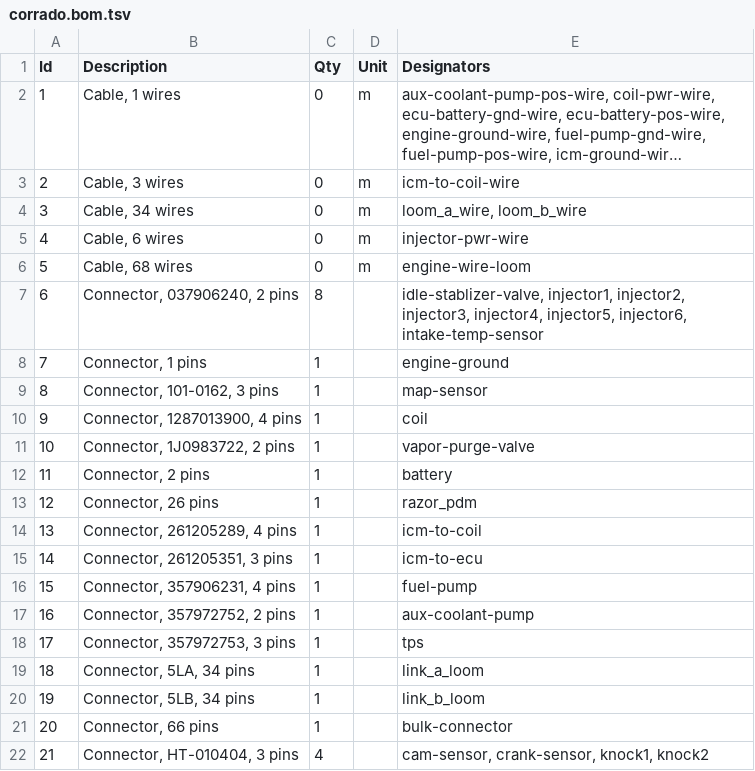
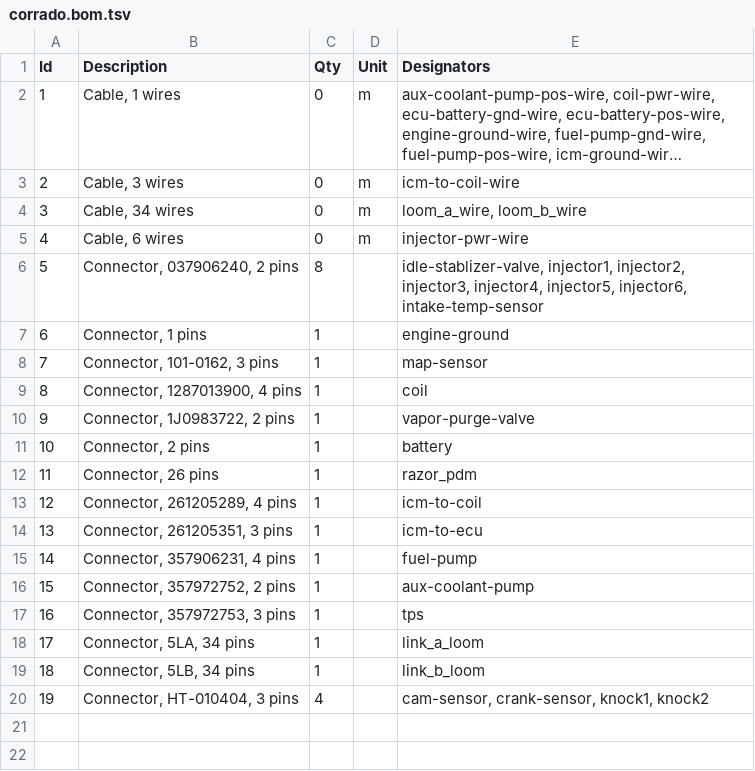
Before and after one commit to djhedges/corrado_wiring, a TSV file: corrado.bom.tsv, drawn as a sheet; long unchanged cells end in …; removed rows and columns are numbered as before the commit, all else as after; the diff names each change by its address in the sheet, - before the commit and + after, or states it on an @@ line.

Commit message:
Ditch the bulk connector for now

```diff
--- a/corrado.bom.tsv
+++ b/corrado.bom.tsv
-row 6: 5 | Cable, 68 wires | 0 | m | engine-wire-loom
@@ column A (Id) renumbered from row 6 down @@
-row 21: 20 | Connector, 66 pins | 1 |  | bulk-connector
```
Also changed, not shown: 5 other files.
